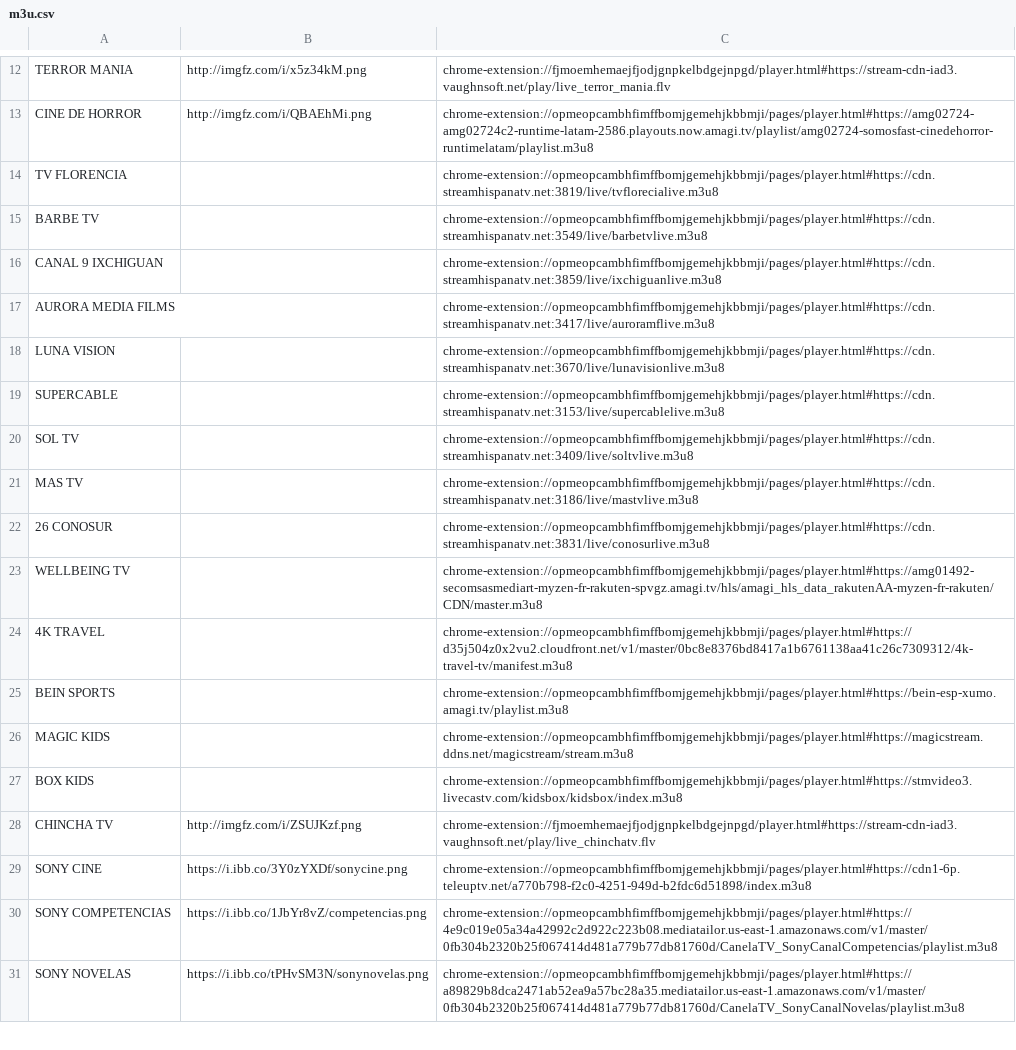
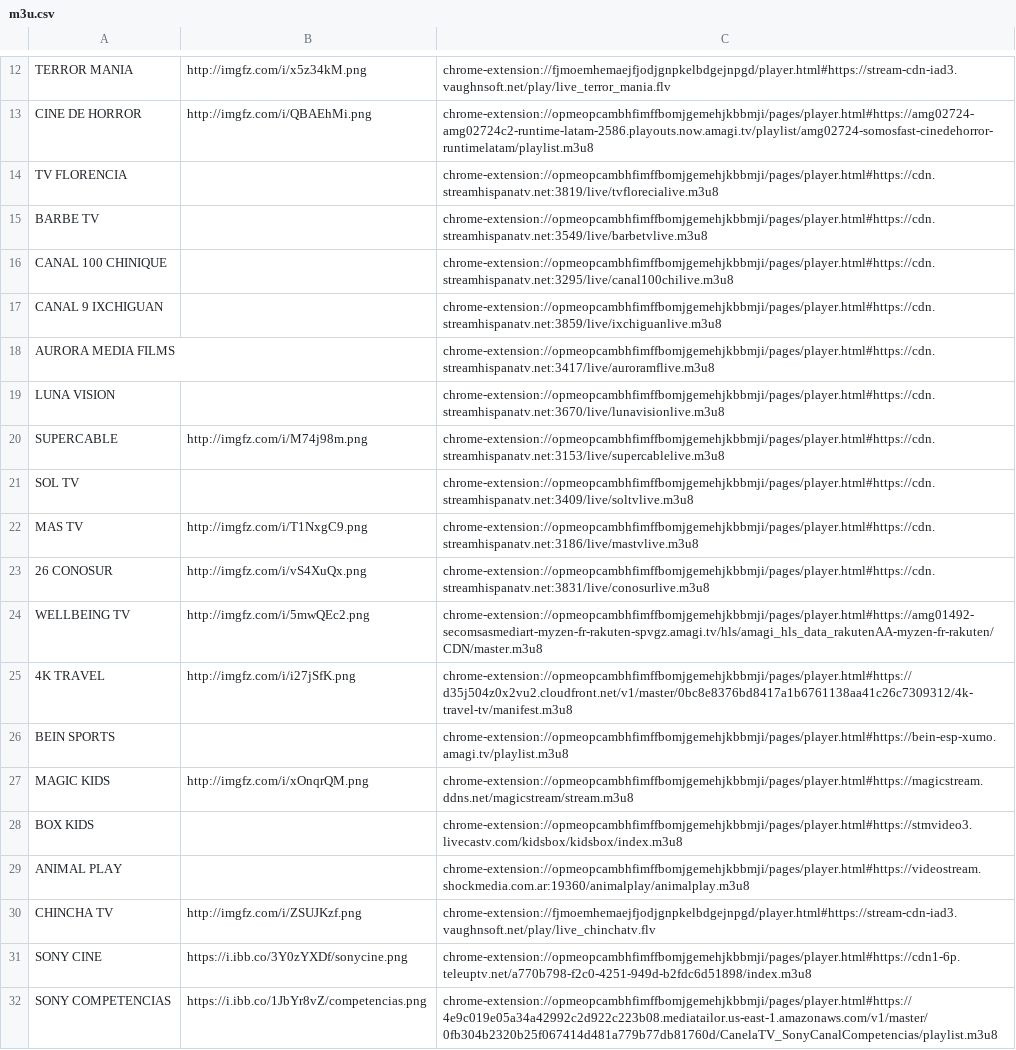
Before and after one commit to galvanoteca2001/FLOW, a CSV file: m3u.csv, drawn as a sheet; only a part is shown, gaps mark what is left out; the shorter side is filled out with more unchanged rows.

Commit message:
Update m3u.csv

```diff
--- a/m3u.csv
+++ b/m3u.csv
@@ -15,2 +15,3 @@ TV FLORENCIA,,chrome-extension://opmeopcambhfimffbomjgemehjkbbmji/pages/player.h
 BARBE TV,,chrome-extension://opmeopcambhfimffbomjgemehjkbbmji/pages/player.html#https://cdn.streamhispanatv.net:3549/live/barbetvlive.m3u8
+CANAL 100 CHINIQUE,,chrome-extension://opmeopcambhfimffbomjgemehjkbbmji/pages/player.html#https://cdn.streamhispanatv.net:3295/live/canal100chilive.m3u8
 CANAL 9 IXCHIGUAN,,chrome-extension://opmeopcambhfimffbomjgemehjkbbmji/pages/player.html#https://cdn.streamhispanatv.net:3859/live/ixchiguanlive.m3u8
@@ -18,11 +19,12 @@ AURORA MEDIA FILMS,,chrome-extension://opmeopcambhfimffbomjgemehjkbbmji/pages/pl
 LUNA VISION,,chrome-extension://opmeopcambhfimffbomjgemehjkbbmji/pages/player.html#https://cdn.streamhispanatv.net:3670/live/lunavisionlive.m3u8
-SUPERCABLE,,chrome-extension://opmeopcambhfimffbomjgemehjkbbmji/pages/player.html#https://cdn.streamhispanatv.net:3153/live/supercablelive.m3u8
+SUPERCABLE,http://imgfz.com/i/M74j98m.png,chrome-extension://opmeopcambhfimffbomjgemehjkbbmji/pages/player.html#https://cdn.streamhispanatv.net:3153/live/supercablelive.m3u8
 SOL TV,,chrome-extension://opmeopcambhfimffbomjgemehjkbbmji/pages/player.html#https://cdn.streamhispanatv.net:3409/live/soltvlive.m3u8
-MAS TV,,chrome-extension://opmeopcambhfimffbomjgemehjkbbmji/pages/player.html#https://cdn.streamhispanatv.net:3186/live/mastvlive.m3u8
-26 CONOSUR,,chrome-extension://opmeopcambhfimffbomjgemehjkbbmji/pages/player.html#https://cdn.streamhispanatv.net:3831/live/conosurlive.m3u8
-WELLBEING TV,,chrome-extension://opmeopcambhfimffbomjgemehjkbbmji/pages/player.html#https://amg01492-secomsasmediart-myzen-fr-rakuten-spvgz.amagi.tv/hls/amagi_hls_data_rakutenAA-myzen-fr-rakuten/CDN/master.m3u8
-4K TRAVEL,,chrome-extension://opmeopcambhfimffbomjgemehjkbbmji/pages/player.html#https://d35j504z0x2vu2.cloudfront.net/v1/master/0bc8e8376bd8417a1b6761138aa41c26c7309312/4k-travel-tv/manifest.m3u8
+MAS TV,http://imgfz.com/i/T1NxgC9.png,chrome-extension://opmeopcambhfimffbomjgemehjkbbmji/pages/player.html#https://cdn.streamhispanatv.net:3186/live/mastvlive.m3u8
+26 CONOSUR,http://imgfz.com/i/vS4XuQx.png,chrome-extension://opmeopcambhfimffbomjgemehjkbbmji/pages/player.html#https://cdn.streamhispanatv.net:3831/live/conosurlive.m3u8
+WELLBEING TV,http://imgfz.com/i/5mwQEc2.png,chrome-extension://opmeopcambhfimffbomjgemehjkbbmji/pages/player.html#https://amg01492-secomsasmediart-myzen-fr-rakuten-spvgz.amagi.tv/hls/amagi_hls_data_rakutenAA-myzen-fr-rakuten/CDN/master.m3u8
+4K TRAVEL,http://imgfz.com/i/i27jSfK.png,chrome-extension://opmeopcambhfimffbomjgemehjkbbmji/pages/player.html#https://d35j504z0x2vu2.cloudfront.net/v1/master/0bc8e8376bd8417a1b6761138aa41c26c7309312/4k-travel-tv/manifest.m3u8
 BEIN SPORTS,,chrome-extension://opmeopcambhfimffbomjgemehjkbbmji/pages/player.html#https://bein-esp-xumo.amagi.tv/playlist.m3u8
-MAGIC KIDS,,chrome-extension://opmeopcambhfimffbomjgemehjkbbmji/pages/player.html#https://magicstream.ddns.net/magicstream/stream.m3u8
+MAGIC KIDS,http://imgfz.com/i/xOnqrQM.png,chrome-extension://opmeopcambhfimffbomjgemehjkbbmji/pages/player.html#https://magicstream.ddns.net/magicstream/stream.m3u8
 BOX KIDS,,chrome-extension://opmeopcambhfimffbomjgemehjkbbmji/pages/player.html#https://stmvideo3.livecastv.com/kidsbox/kidsbox/index.m3u8
+ANIMAL PLAY,,chrome-extension://opmeopcambhfimffbomjgemehjkbbmji/pages/player.html#https://videostream.shockmedia.com.ar:19360/animalplay/animalplay.m3u8
 CHINCHA TV,http://imgfz.com/i/ZSUJKzf.png,chrome-extension://fjmoemhemaejfjodjgnpkelbdgejnpgd/player.html#https://stream-cdn-iad3.vaughnsoft.net/play/live_chinchatv.flv
```
